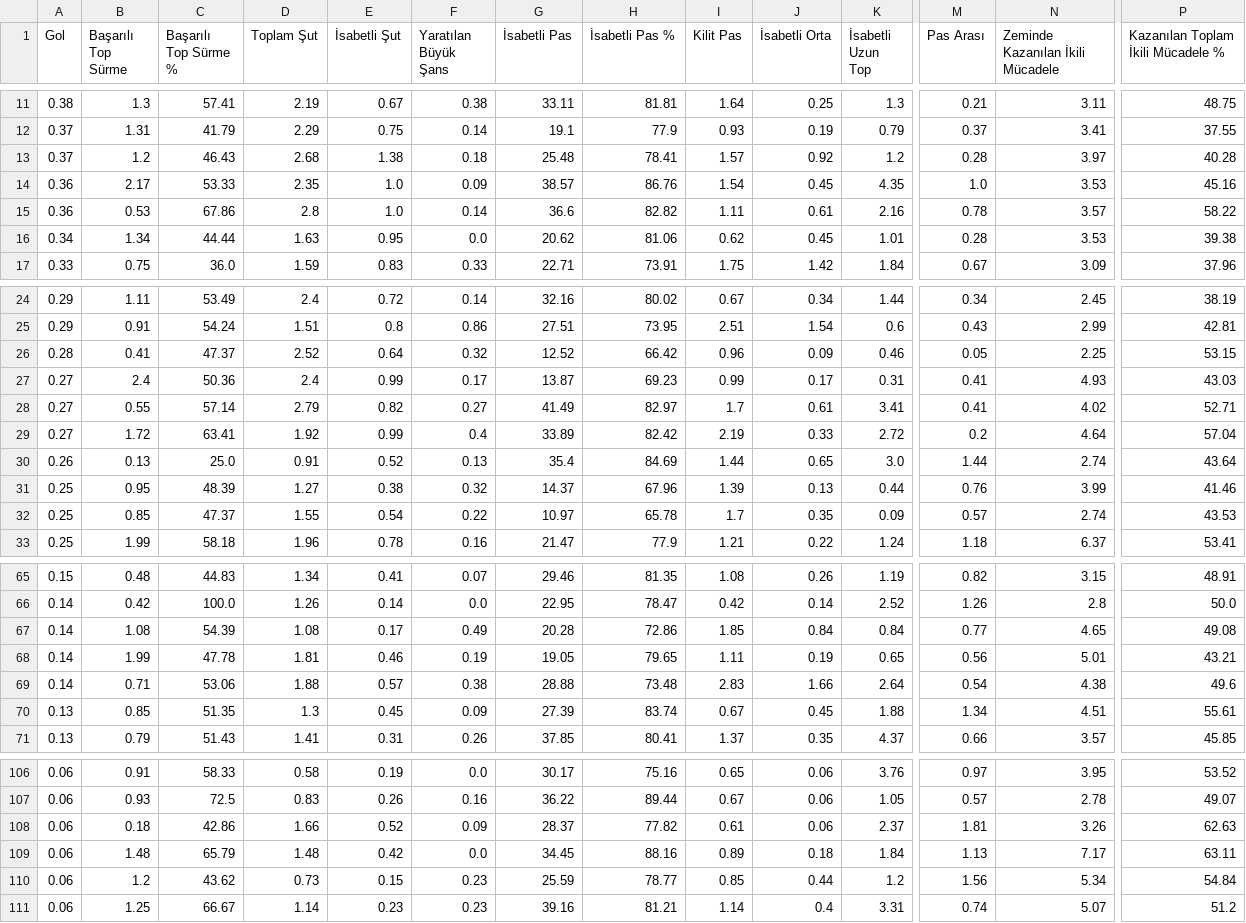
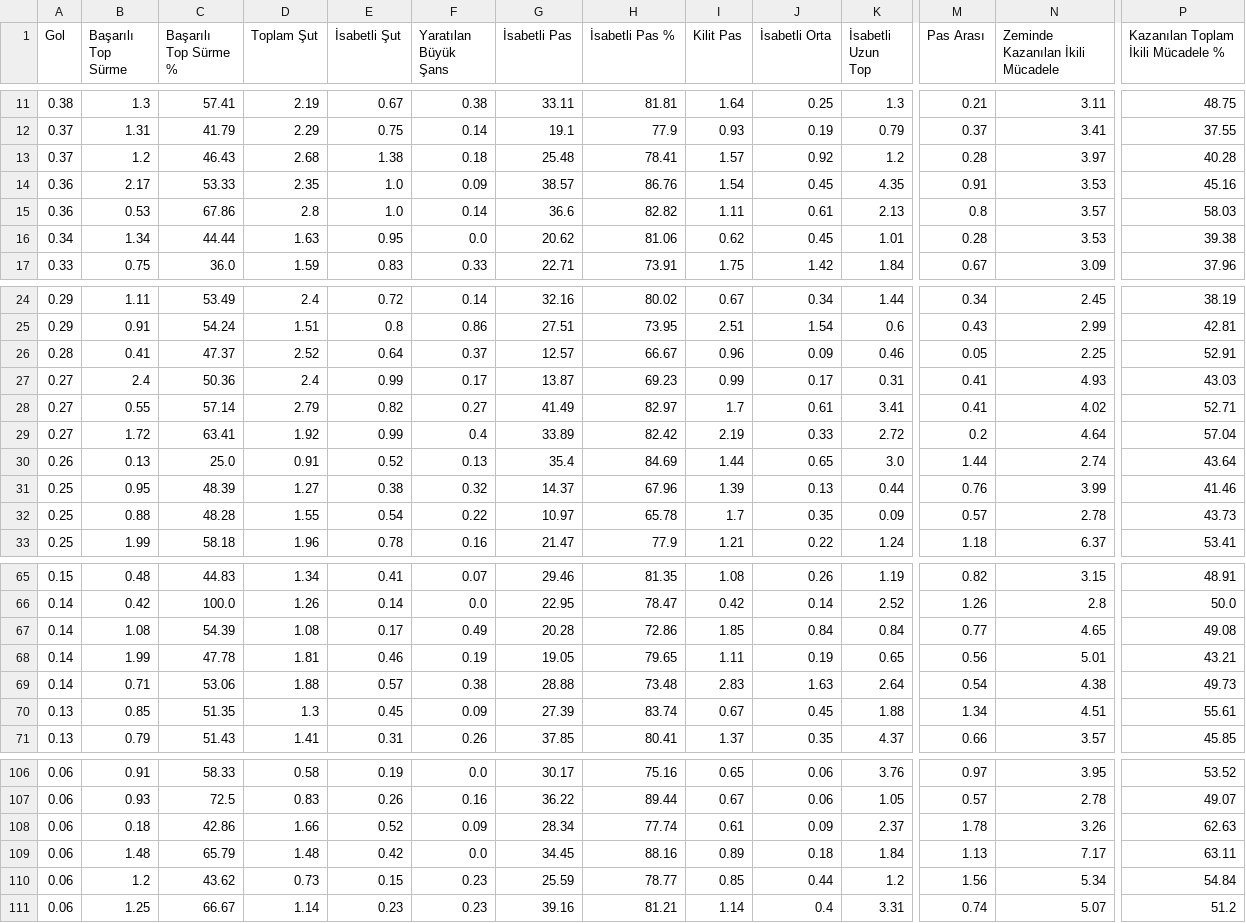
Before and after one commit to scatterradarcsv/csv_scatter_radar_15matches, a CSV file: midfielders.csv, drawn as a sheet; only a part is shown, gaps mark what is left out; the diff covers the shown part only; the diff names each change by its address in the sheet, - before the commit and + after, or states it on an @@ line.

Commit message:
Updated midfielders.csv

```diff
--- a/midfielders.csv
+++ b/midfielders.csv
-M14 (Pas Arası): 1.0
+M14 (Pas Arası): 0.91
-K15 (İsabetli Uzun Top): 2.16
+K15 (İsabetli Uzun Top): 2.13
-M15 (Pas Arası): 0.78
+M15 (Pas Arası): 0.8
-P15: 58.22
+P15: 58.03
-F26 (Yaratılan Büyük Şans): 0.32
+F26 (Yaratılan Büyük Şans): 0.37
-G26 (İsabetli Pas): 12.52
+G26 (İsabetli Pas): 12.57
-H26 (İsabetli Pas %): 66.42
+H26 (İsabetli Pas %): 66.67
-P26: 53.15
+P26: 52.91
-B32 (Başarılı Top Sürme): 0.85
+B32 (Başarılı Top Sürme): 0.88
-C32 (Başarılı Top Sürme %): 47.37
+C32 (Başarılı Top Sürme %): 48.28
-N32 (Zeminde Kazanılan İkili Mücadele): 2.74
+N32 (Zeminde Kazanılan İkili Mücadele): 2.78
-P32: 43.53
+P32: 43.73
-J69 (İsabetli Orta): 1.66
+J69 (İsabetli Orta): 1.63
-P69: 49.6
+P69: 49.73
-G108 (İsabetli Pas): 28.37
+G108 (İsabetli Pas): 28.34
-H108 (İsabetli Pas %): 77.82
+H108 (İsabetli Pas %): 77.74
-J108 (İsabetli Orta): 0.06
+J108 (İsabetli Orta): 0.09
-M108 (Pas Arası): 1.81
+M108 (Pas Arası): 1.78
```
Also changed, not shown: 1 edited cell elsewhere in this file.
